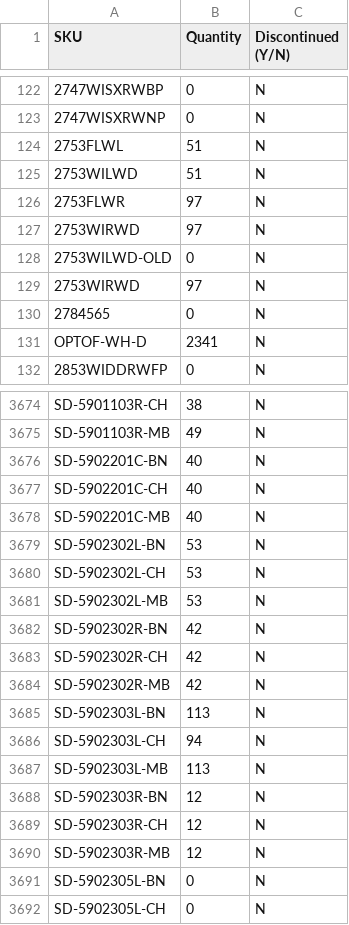
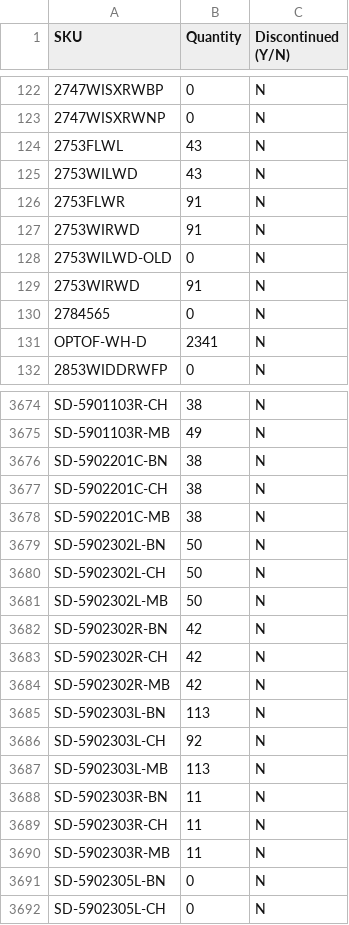
Before and after one commit to studiolx/studiolx-ftp-sync, a CSV file: inventory/swcorp.csv, drawn as a sheet; only a part is shown, gaps mark what is left out; the diff covers the shown part only.

```diff
--- a/inventory/swcorp.csv
+++ b/inventory/swcorp.csv
@@ -123,8 +123,8 @@ SKU,Quantity,Discontinued (Y/N)
 2747WISXRWNP,0,N
-2753FLWL,51,N
-2753WILWD,51,N
-2753FLWR,97,N
-2753WIRWD,97,N
+2753FLWL,43,N
+2753WILWD,43,N
+2753FLWR,91,N
+2753WIRWD,91,N
 2753WILWD-OLD,0,N
-2753WIRWD,97,N
+2753WIRWD,91,N
 2784565,0,N
@@ -3675,8 +3675,8 @@ SD-5901103R-CH,38,N
 SD-5901103R-MB,49,N
-SD-5902201C-BN,40,N
-SD-5902201C-CH,40,N
-SD-5902201C-MB,40,N
-SD-5902302L-BN,53,N
-SD-5902302L-CH,53,N
-SD-5902302L-MB,53,N
+SD-5902201C-BN,38,N
+SD-5902201C-CH,38,N
+SD-5902201C-MB,38,N
+SD-5902302L-BN,50,N
+SD-5902302L-CH,50,N
+SD-5902302L-MB,50,N
 SD-5902302R-BN,42,N
@@ -3685,7 +3685,7 @@ SD-5902302R-MB,42,N
 SD-5902303L-BN,113,N
-SD-5902303L-CH,94,N
+SD-5902303L-CH,92,N
 SD-5902303L-MB,113,N
-SD-5902303R-BN,12,N
-SD-5902303R-CH,12,N
-SD-5902303R-MB,12,N
+SD-5902303R-BN,11,N
+SD-5902303R-CH,11,N
+SD-5902303R-MB,11,N
 SD-5902305L-BN,0,N
```
Also changed, not shown: 143 edited cells elsewhere in this file, 1 other file.
